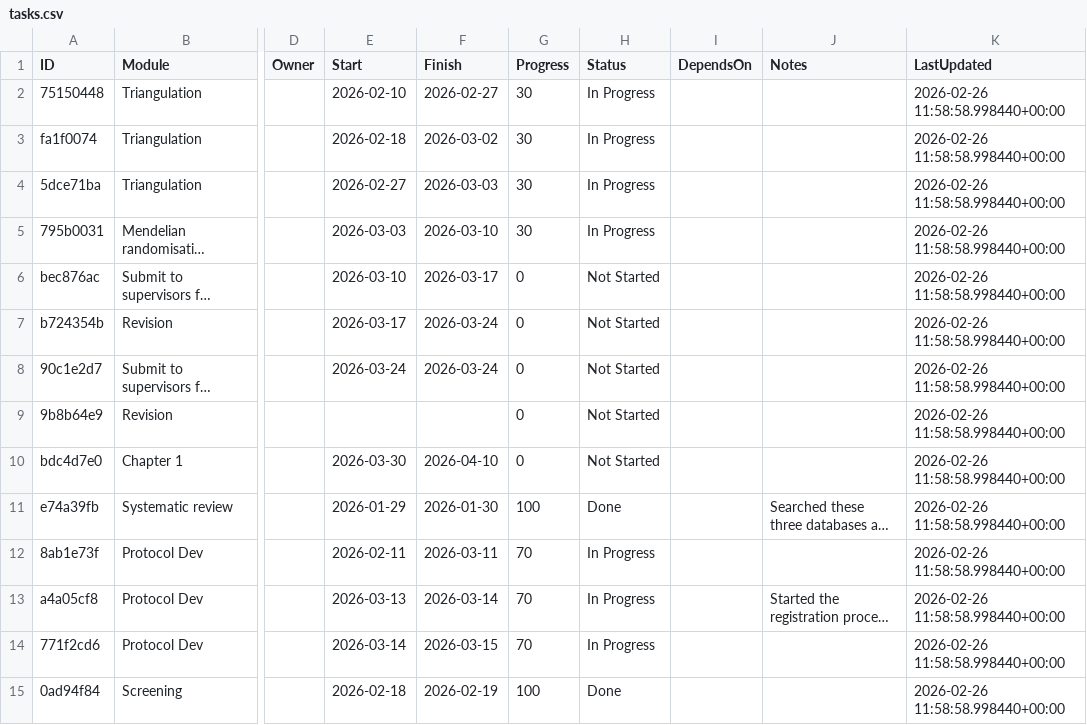
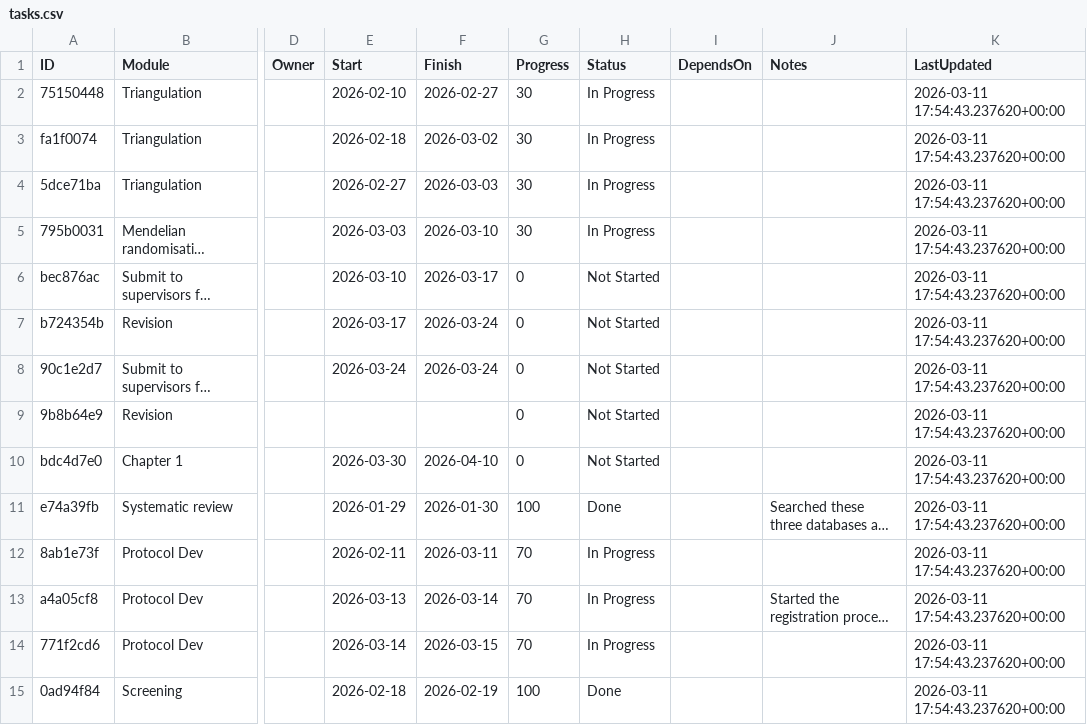
Before and after one commit to winfrednyoroka/project_tracker, a CSV file: data/tasks.csv, drawn as a sheet; only a part is shown, gaps mark what is left out; long unchanged cells end in …; the diff covers the shown part only; the diff names each change by its address in the sheet, - before the commit and + after, or states it on an @@ line.

```diff
--- a/data/tasks.csv
+++ b/data/tasks.csv
-K2:K15 (LastUpdated): 2026-02-26 11:58:58.998440+00:00
+K2:K15 (LastUpdated): 2026-03-11 17:54:43.237620+00:00
```
Also changed, not shown: 73 edited cells elsewhere in this file.
